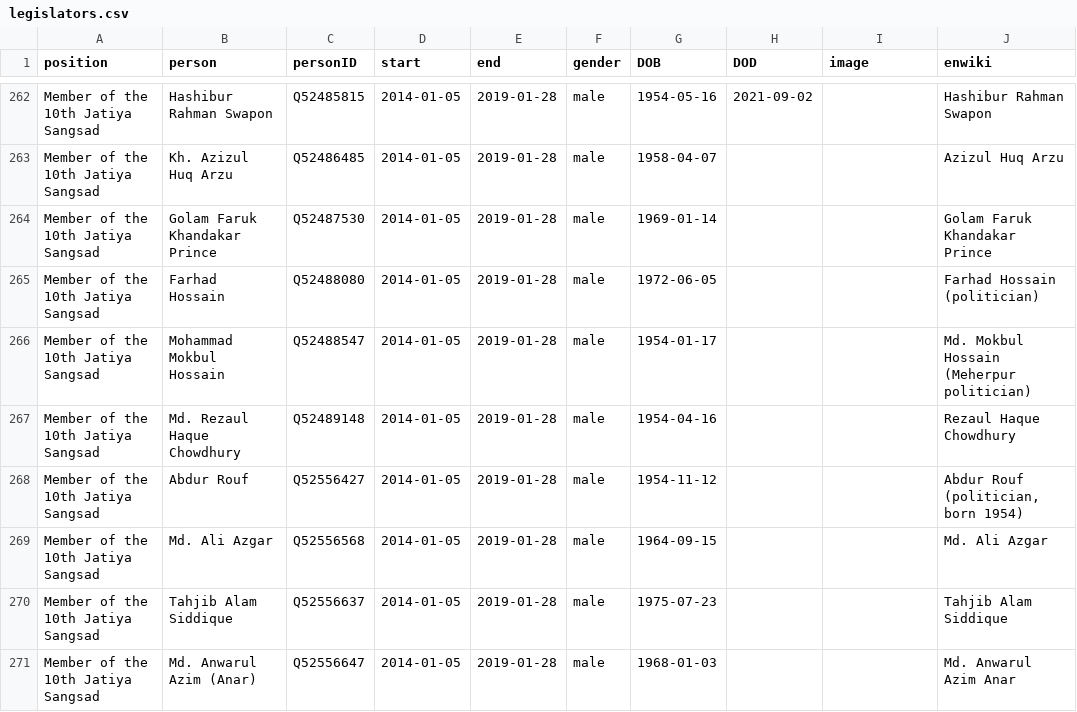
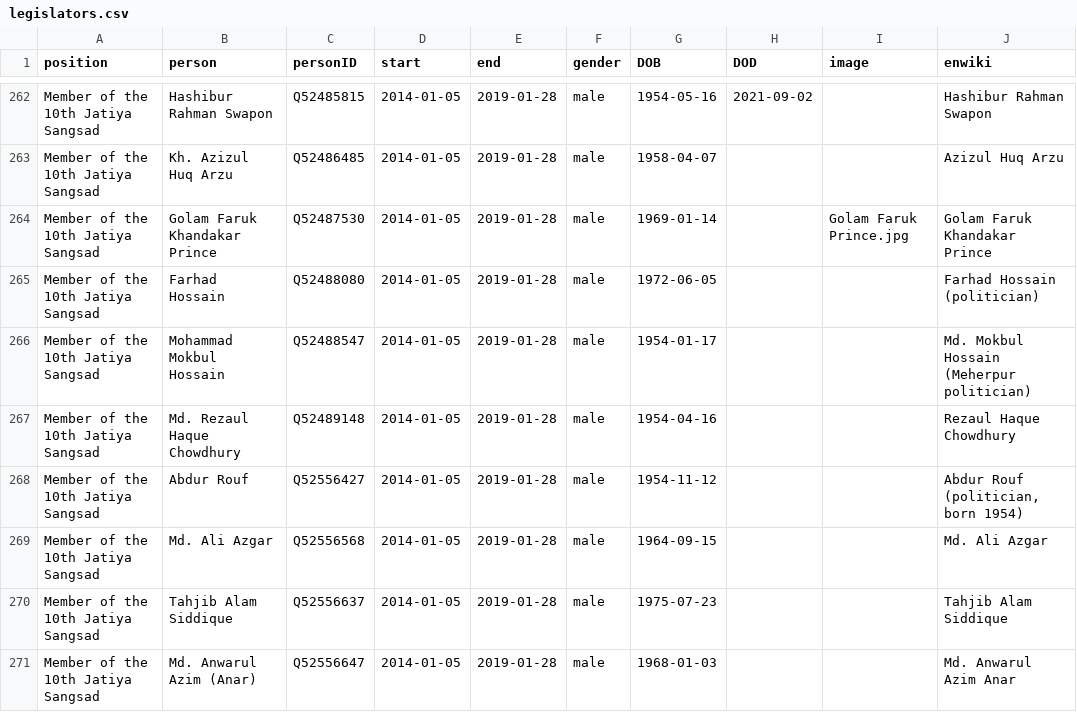
Before and after one commit to every-politician-scrapers/bangladesh-ministers, a CSV file: html/legislators.csv, drawn as a sheet; only a part is shown, gaps mark what is left out.

Commit message:
PCB update

```diff
--- a/html/legislators.csv
+++ b/html/legislators.csv
@@ -263,3 +263,3 @@ Member of the 10th Jatiya Sangsad,Hashibur Rahman Swapon,Q52485815,2014-01-05,20
 Member of the 10th Jatiya Sangsad,Kh. Azizul Huq Arzu,Q52486485,2014-01-05,2019-01-28,male,1958-04-07,,,Azizul Huq Arzu
-Member of the 10th Jatiya Sangsad,Golam Faruk Khandakar Prince,Q52487530,2014-01-05,2019-01-28,male,1969-01-14,,,Golam Faruk Khandakar Prince
+Member of the 10th Jatiya Sangsad,Golam Faruk Khandakar Prince,Q52487530,2014-01-05,2019-01-28,male,1969-01-14,,Golam Faruk Prince.jpg,Golam Faruk Khandakar Prince
 Member of the 10th Jatiya Sangsad,Farhad Hossain,Q52488080,2014-01-05,2019-01-28,male,1972-06-05,,,Farhad Hossain (politician)
```
